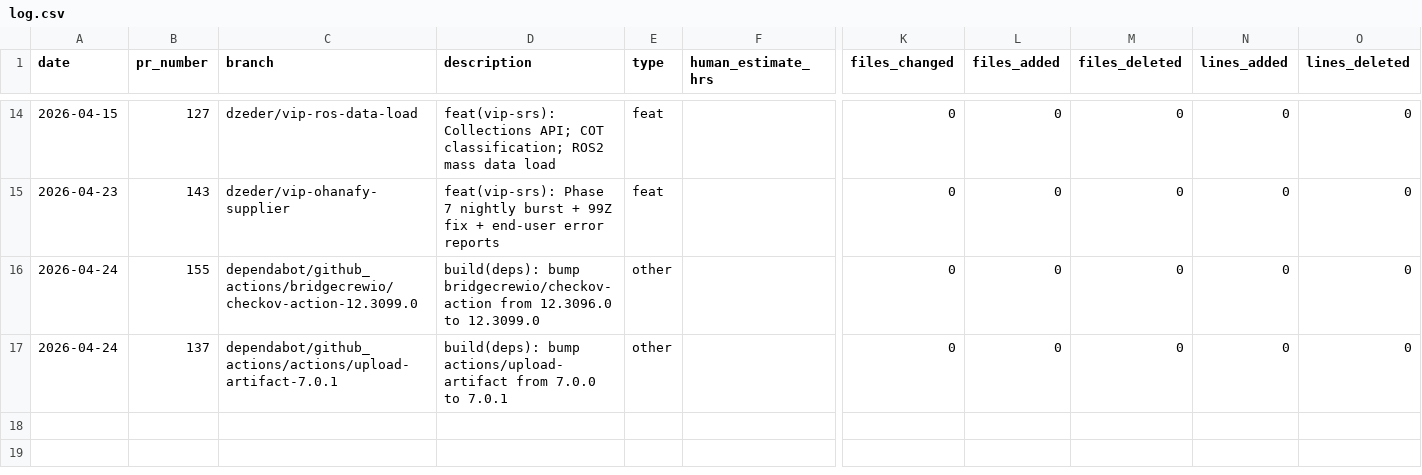
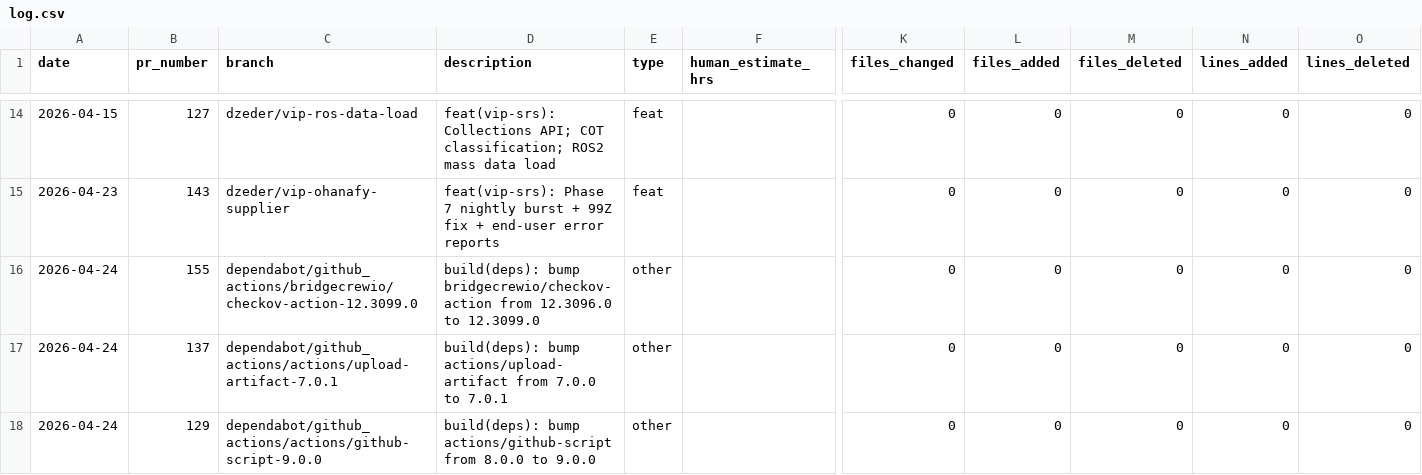
Before and after one commit to dzeder/grilling-chipmunks, a CSV file: .time-tracking/log.csv, drawn as a sheet; only a part is shown, gaps mark what is left out; rows hold the shown columns only; the diff names each change by its address in the sheet, - before the commit and + after, or states it on an @@ line.

```diff
--- a/.time-tracking/log.csv
+++ b/.time-tracking/log.csv
+row 18: 2026-04-24 | 129 | dependabot/github_actions/actions/github-script-9.0.0 | build(deps): bump actions/github-script from 8.0.0 to 9.0.0 | other |  | 0 | 0 | 0 | 0 | 0
```
